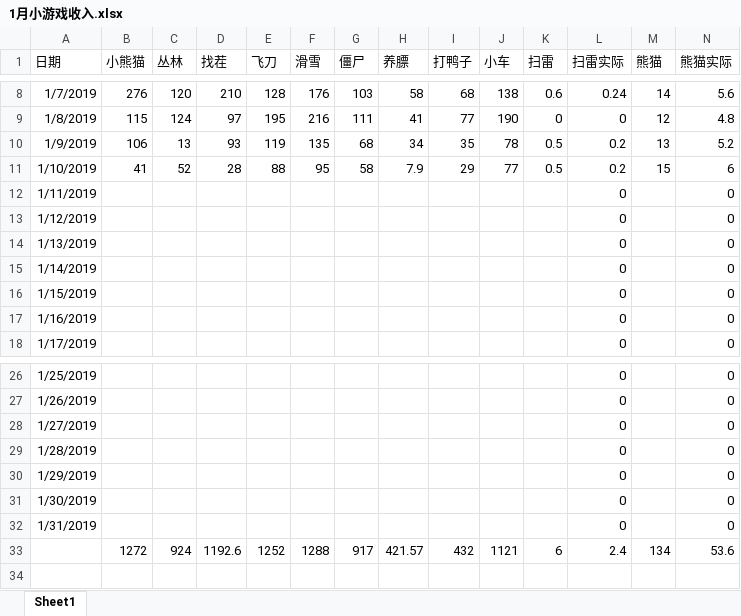
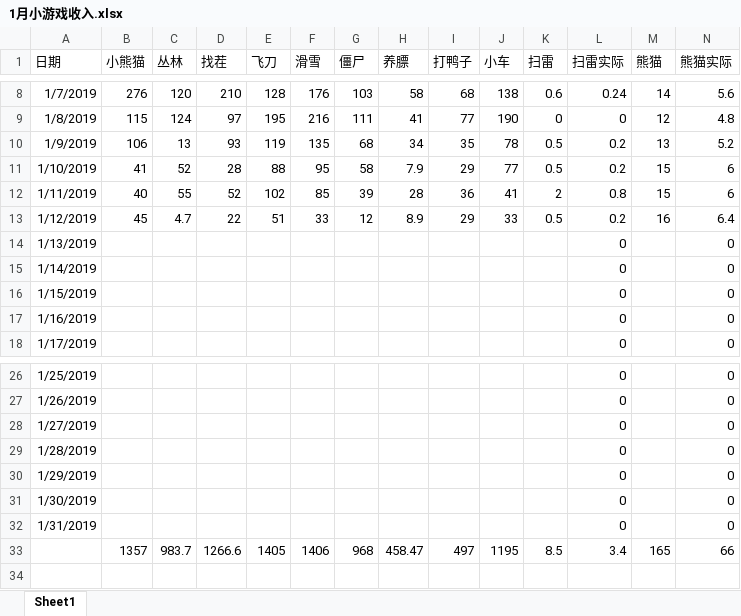
Before and after one commit to hotzwd/LayaWorkspace, an Excel workbook: 小游戏文档/1月小游戏收入.xlsx, sheet Sheet1, drawn as a sheet; only a part is shown, gaps mark what is left out; values as stored, in another font and other column widths than the file's, no borders; charts and pictures not drawn; removed rows and columns are numbered as before the commit, all else as after; rows hold the shown columns only; the diff covers the shown part only; the diff names each change by its address in the sheet, - before the commit and + after, or states it on an @@ line.

```diff
--- a/小游戏文档/1月小游戏收入.xlsx (sheet Sheet1)
+++ b/小游戏文档/1月小游戏收入.xlsx (sheet Sheet1)
-B12 (小熊猫): (empty)
+B12 (小熊猫): 40
-C12 (丛林): (empty)
+C12 (丛林): 55
-D12 (找茬): (empty)
+D12 (找茬): 52
-E12 (飞刀): (empty)
+E12 (飞刀): 102
-F12 (滑雪): (empty)
+F12 (滑雪): 85
-G12 (僵尸): (empty)
+G12 (僵尸): 39
-H12 (养膘): (empty)
+H12 (养膘): 28
-I12 (打鸭子): (empty)
+I12 (打鸭子): 36
-J12 (小车): (empty)
+J12 (小车): 41
-K12 (扫雷): (empty)
+K12 (扫雷): 2
-L12 (扫雷实际): 0
+L12 (扫雷实际): 0.8
-M12 (熊猫): (empty)
+M12 (熊猫): 15
-N12 (熊猫实际): 0
+N12 (熊猫实际): 6
-B13 (小熊猫): (empty)
+B13 (小熊猫): 45
-C13 (丛林): (empty)
+C13 (丛林): 4.7
-D13 (找茬): (empty)
+D13 (找茬): 22
-E13 (飞刀): (empty)
+E13 (飞刀): 51
-F13 (滑雪): (empty)
+F13 (滑雪): 33
-G13 (僵尸): (empty)
+G13 (僵尸): 12
-H13 (养膘): (empty)
+H13 (养膘): 8.9
-I13 (打鸭子): (empty)
+I13 (打鸭子): 29
-J13 (小车): (empty)
+J13 (小车): 33
-K13 (扫雷): (empty)
+K13 (扫雷): 0.5
-L13 (扫雷实际): 0
+L13 (扫雷实际): 0.2
-M13 (熊猫): (empty)
+M13 (熊猫): 16
-N13 (熊猫实际): 0
+N13 (熊猫实际): 6.4
-row 33:  | 1272 | 924 | 1192.6 | 1252 | 1288 | 917 | 421.57 | 432 | 1121 | 6 | 2.4 | 134 | 53.6
-row 34: (empty)
+row 33:  | 1357 | 983.7 | 1266.6 | 1405 | 1406 | 968 | 458.47 | 497 | 1195 | 8.5 | 3.4 | 165 | 66
+row 34: (empty)
```
Also changed, not shown: 4 edited cells elsewhere in this sheet, charts or pictures, 1 other file.
